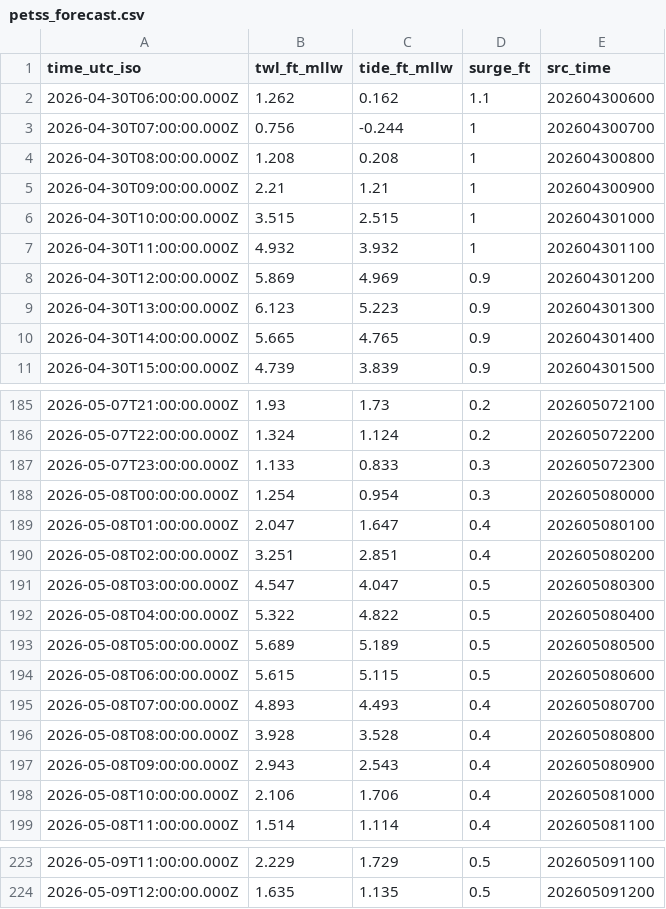
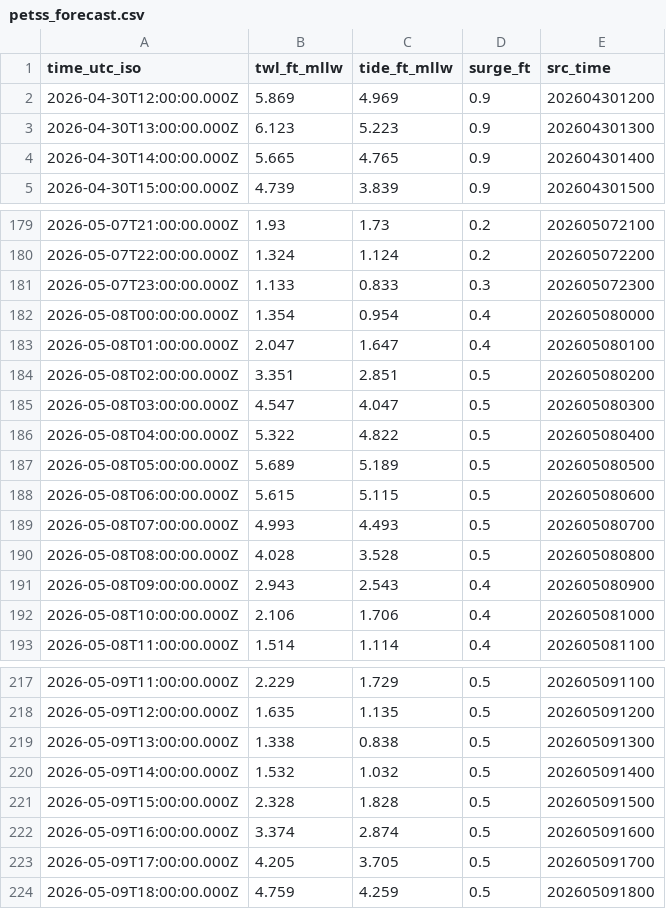
Before and after one commit to hondrospj/SouthDennis, a CSV file: data/petss_forecast.csv, drawn as a sheet; only a part is shown, gaps mark what is left out; the diff covers the shown part only.

```diff
--- a/data/petss_forecast.csv
+++ b/data/petss_forecast.csv
@@ -1,8 +1,2 @@
 time_utc_iso,twl_ft_mllw,tide_ft_mllw,surge_ft,src_time
-2026-04-30T06:00:00.000Z,1.262,0.162,1.1,202604300600
-2026-04-30T07:00:00.000Z,0.756,-0.244,1,202604300700
-2026-04-30T08:00:00.000Z,1.208,0.208,1,202604300800
-2026-04-30T09:00:00.000Z,2.21,1.21,1,202604300900
-2026-04-30T10:00:00.000Z,3.515,2.515,1,202604301000
-2026-04-30T11:00:00.000Z,4.932,3.932,1,202604301100
 2026-04-30T12:00:00.000Z,5.869,4.969,0.9,202604301200
@@ -187,5 +181,5 @@ time_utc_iso,twl_ft_mllw,tide_ft_mllw,surge_ft,src_time
 2026-05-07T23:00:00.000Z,1.133,0.833,0.3,202605072300
-2026-05-08T00:00:00.000Z,1.254,0.954,0.3,202605080000
+2026-05-08T00:00:00.000Z,1.354,0.954,0.4,202605080000
 2026-05-08T01:00:00.000Z,2.047,1.647,0.4,202605080100
-2026-05-08T02:00:00.000Z,3.251,2.851,0.4,202605080200
+2026-05-08T02:00:00.000Z,3.351,2.851,0.5,202605080200
 2026-05-08T03:00:00.000Z,4.547,4.047,0.5,202605080300
@@ -194,4 +188,4 @@ time_utc_iso,twl_ft_mllw,tide_ft_mllw,surge_ft,src_time
 2026-05-08T06:00:00.000Z,5.615,5.115,0.5,202605080600
-2026-05-08T07:00:00.000Z,4.893,4.493,0.4,202605080700
-2026-05-08T08:00:00.000Z,3.928,3.528,0.4,202605080800
+2026-05-08T07:00:00.000Z,4.993,4.493,0.5,202605080700
+2026-05-08T08:00:00.000Z,4.028,3.528,0.5,202605080800
 2026-05-08T09:00:00.000Z,2.943,2.543,0.4,202605080900
@@ -224 +218,7 @@ time_utc_iso,twl_ft_mllw,tide_ft_mllw,surge_ft,src_time
 2026-05-09T12:00:00.000Z,1.635,1.135,0.5,202605091200
+2026-05-09T13:00:00.000Z,1.338,0.838,0.5,202605091300
+2026-05-09T14:00:00.000Z,1.532,1.032,0.5,202605091400
+2026-05-09T15:00:00.000Z,2.328,1.828,0.5,202605091500
+2026-05-09T16:00:00.000Z,3.374,2.874,0.5,202605091600
+2026-05-09T17:00:00.000Z,4.205,3.705,0.5,202605091700
+2026-05-09T18:00:00.000Z,4.759,4.259,0.5,202605091800
```
Also changed, not shown: 16 edited cells elsewhere in this file, 3 other files.
